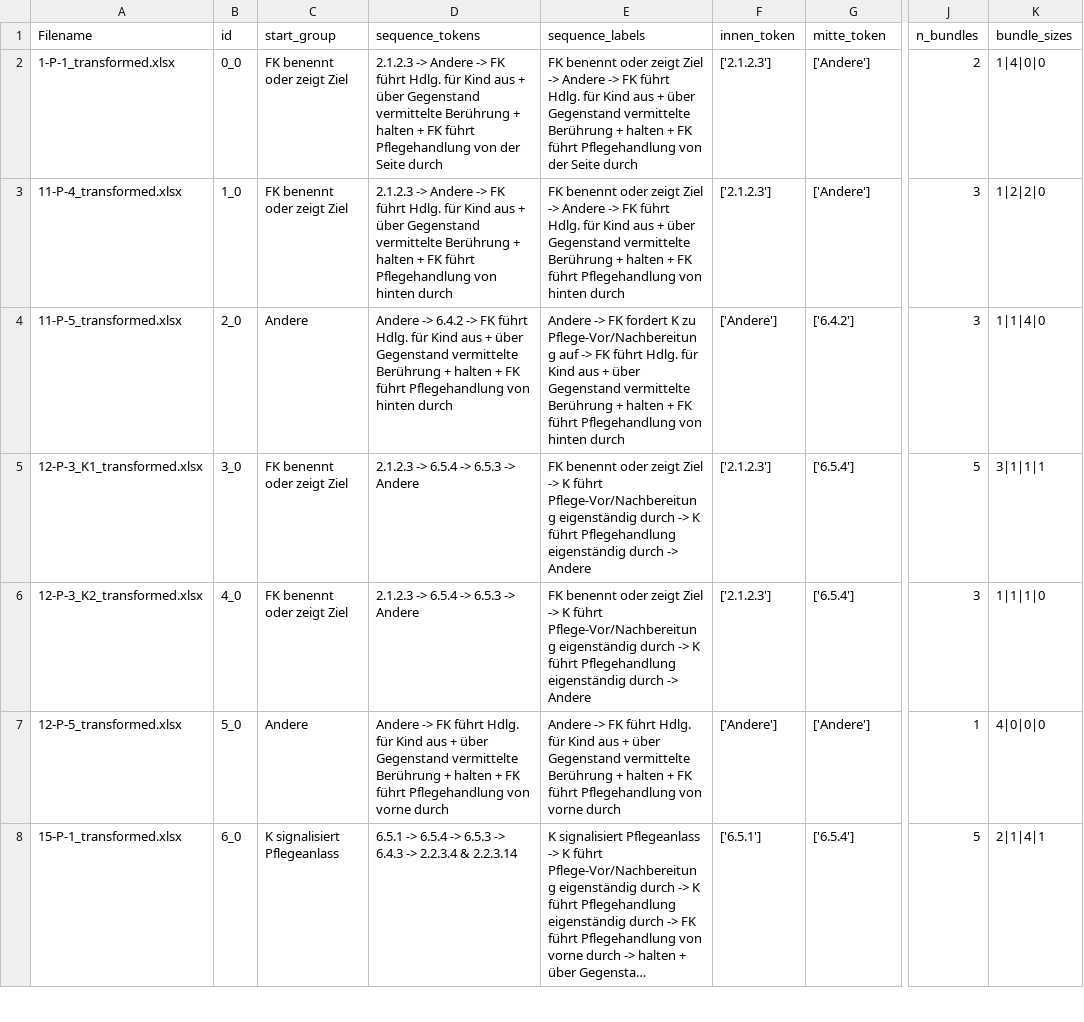
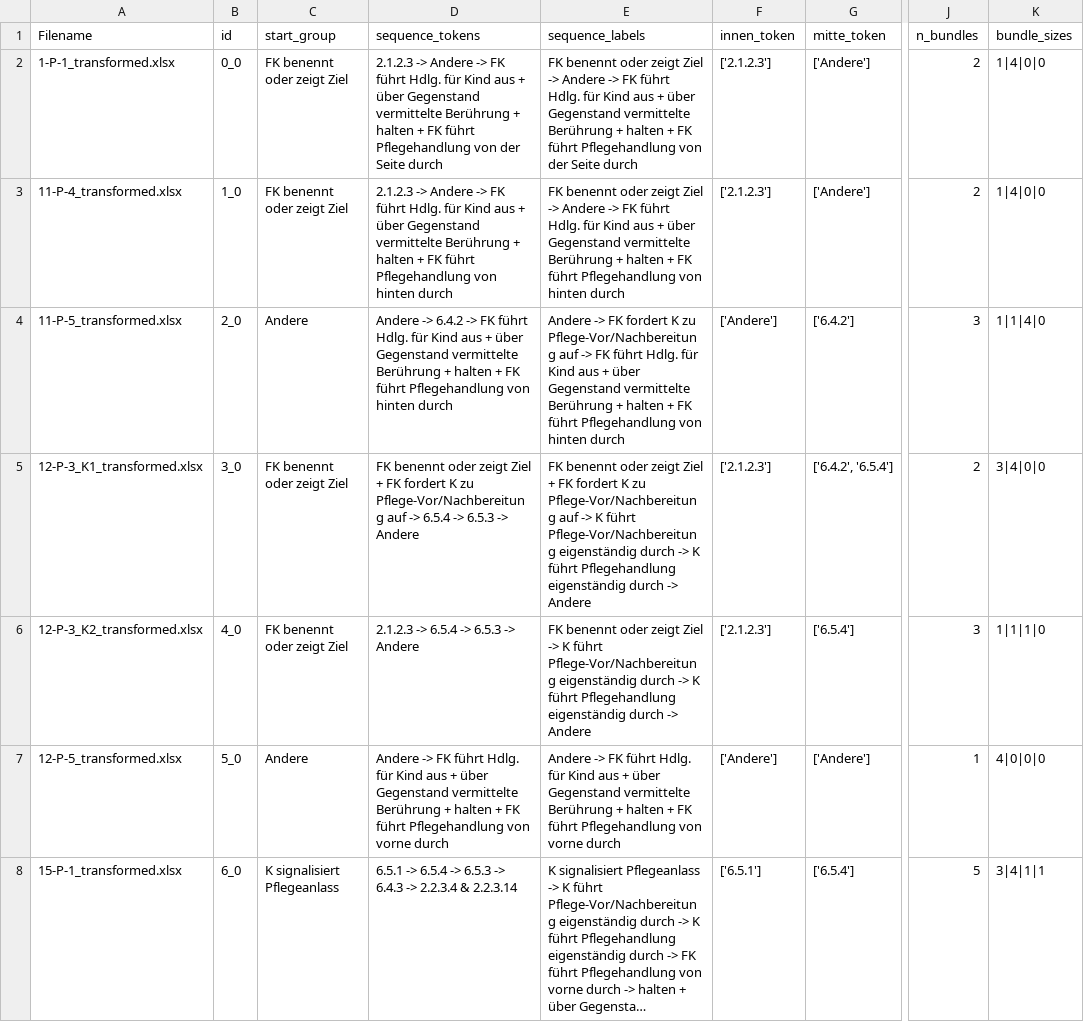
Before and after one commit to hhihn/pips, a CSV file: src/sunburst/out_paths_per_path_sequences.csv, drawn as a sheet; only a part is shown, gaps mark what is left out; long unchanged cells end in …; the diff covers the shown part only; the diff names each change by its address in the sheet, - before the commit and + after, or states it on an @@ line.

```diff
--- a/src/sunburst/out_paths_per_path_sequences.csv
+++ b/src/sunburst/out_paths_per_path_sequences.csv
-J3 (n_bundles): 3
+J3 (n_bundles): 2
-K3 (bundle_sizes): 1|2|2|0
+K3 (bundle_sizes): 1|4|0|0
-D5 (sequence_tokens): 2.1.2.3 -> 6.5.4…
+D5 (sequence_tokens): FK benennt oder zeigt Ziel + FK fordert K zu Pflege-Vor/Nachbereitung auf -> 6.5.4…
-E5 (sequence_labels): …zeigt Ziel -> K…
+E5 (sequence_labels): …zeigt Ziel + FK fordert K zu Pflege-Vor/Nachbereitung auf -> K…
-G5 (mitte_token): ['6.5.4']
+G5 (mitte_token): ['6.4.2', '6.5.4']
-J5 (n_bundles): 5
+J5 (n_bundles): 2
-K5 (bundle_sizes): 3|1|1|1
+K5 (bundle_sizes): 3|4|0|0
-K8 (bundle_sizes): 2|1|4|1
+K8 (bundle_sizes): 3|4|1|1
```
Also changed, not shown: 121 edited cells elsewhere in this file, src/sunburst/out_paths_path_counts.csv, 6 other files.
